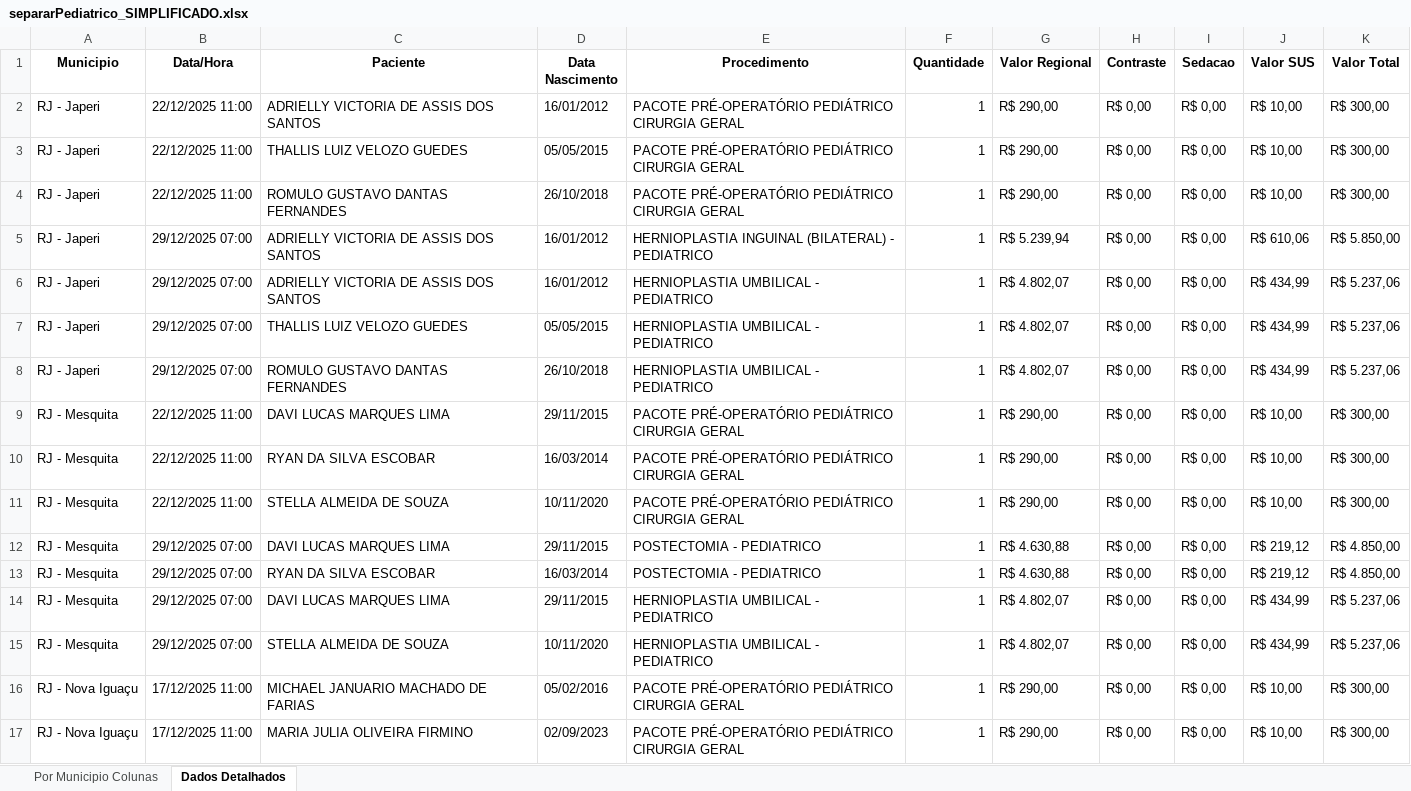
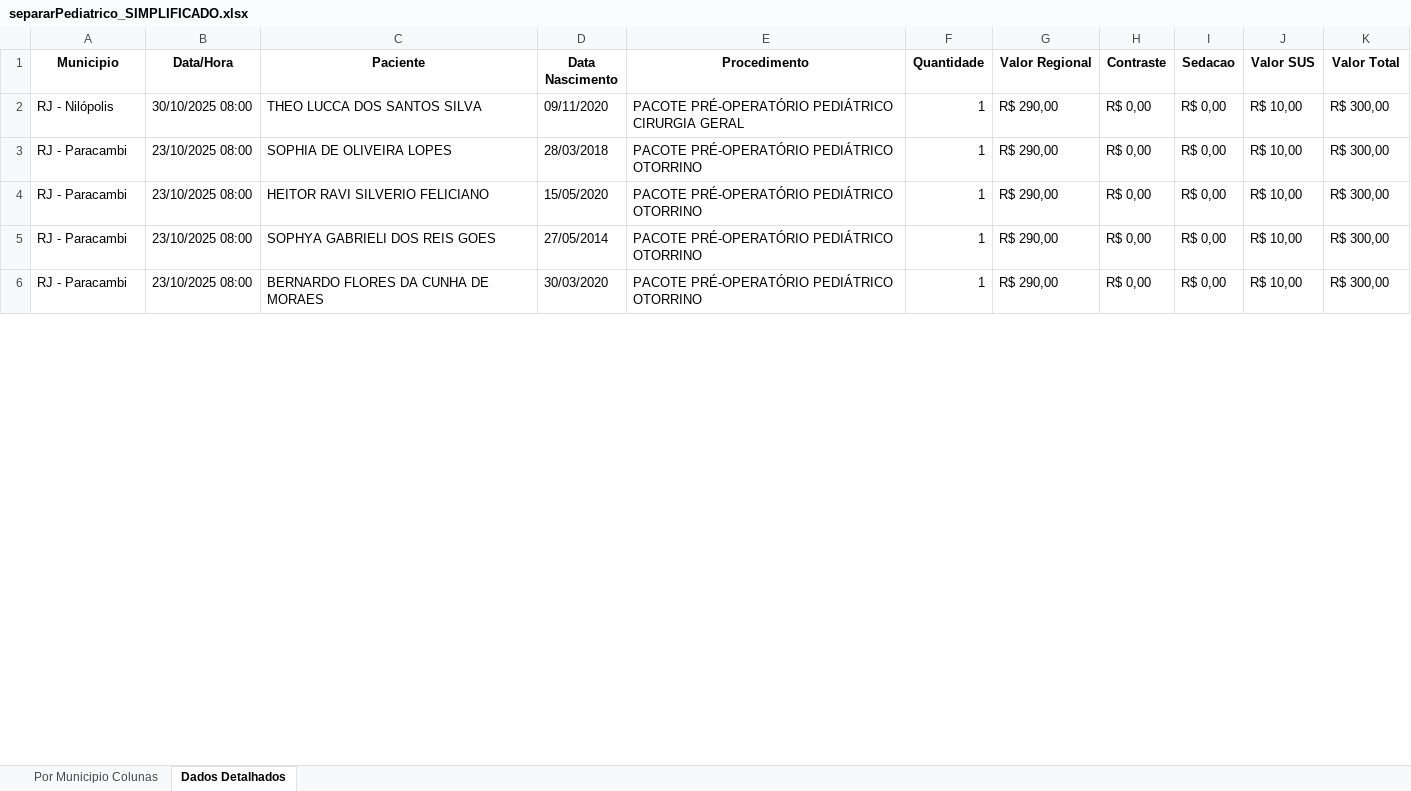
Before and after one commit to Davi-html/analise-opera-facil, an Excel workbook: relatorios_simplificados/separarPediatrico_SIMPLIFICADO.xlsx, sheet Dados Detalhados, drawn as a sheet; only a part is shown; values as stored, in another font and other column widths than the file's, no borders; removed rows and columns are numbered as before the commit, all else as after; the diff covers the shown part only; the diff names each change by its address in the sheet, - before the commit and + after, or states it on an @@ line.

```diff
--- a/relatorios_simplificados/separarPediatrico_SIMPLIFICADO.xlsx (sheet Dados Detalhados)
+++ b/relatorios_simplificados/separarPediatrico_SIMPLIFICADO.xlsx (sheet Dados Detalhados)
-A2 (Municipio): RJ - Japeri
+A2 (Municipio): RJ - Nilópolis
-B2 (Data/Hora): 22/12/2025 11:00
+B2 (Data/Hora): 30/10/2025 08:00
-C2 (Paciente): ADRIELLY VICTORIA DE ASSIS DOS SANTOS
+C2 (Paciente): THEO LUCCA DOS SANTOS SILVA
-D2 (Data Nascimento): 16/01/2012
+D2 (Data Nascimento): 09/11/2020
-row 3: RJ - Japeri | 22/12/2025 11:00 | THALLIS LUIZ VELOZO GUEDES | 05/05/2015 | PACOTE PRÉ-OPERATÓRIO PEDIÁTRICO CIRURGIA GERAL | 1 | R$ 290,00 | R$ 0,00 | R$ 0,00 | R$ 10,00 | R$ 300,00
-A3 (Municipio): RJ - Japeri
+A3 (Municipio): RJ - Paracambi
-B3 (Data/Hora): 22/12/2025 11:00
+B3 (Data/Hora): 23/10/2025 08:00
-C3 (Paciente): ROMULO GUSTAVO DANTAS FERNANDES
+C3 (Paciente): SOPHIA DE OLIVEIRA LOPES
-D3 (Data Nascimento): 26/10/2018
+D3 (Data Nascimento): 28/03/2018
-E3 (Procedimento): PACOTE PRÉ-OPERATÓRIO PEDIÁTRICO CIRURGIA GERAL
+E3 (Procedimento): PACOTE PRÉ-OPERATÓRIO PEDIÁTRICO OTORRINO
-row 5: RJ - Japeri | 29/12/2025 07:00 | ADRIELLY VICTORIA DE ASSIS DOS SANTOS | 16/01/2012 | HERNIOPLASTIA INGUINAL (BILATERAL) - PEDIATRICO | 1 | R$ 5.239,94 | R$ 0,00 | R$ 0,00 | R$ 610,06 | R$ 5.850,00
-row 6: RJ - Japeri | 29/12/2025 07:00 | ADRIELLY VICTORIA DE ASSIS DOS SANTOS | 16/01/2012 | HERNIOPLASTIA UMBILICAL - PEDIATRICO | 1 | R$ 4.802,07 | R$ 0,00 | R$ 0,00 | R$ 434,99 | R$ 5.237,06
-row 7: RJ - Japeri | 29/12/2025 07:00 | THALLIS LUIZ VELOZO GUEDES | 05/05/2015 | HERNIOPLASTIA UMBILICAL - PEDIATRICO | 1 | R$ 4.802,07 | R$ 0,00 | R$ 0,00 | R$ 434,99 | R$ 5.237,06
-row 8: RJ - Japeri | 29/12/2025 07:00 | ROMULO GUSTAVO DANTAS FERNANDES | 26/10/2018 | HERNIOPLASTIA UMBILICAL - PEDIATRICO | 1 | R$ 4.802,07 | R$ 0,00 | R$ 0,00 | R$ 434,99 | R$ 5.237,06
-row 9: RJ - Mesquita | 22/12/2025 11:00 | DAVI LUCAS MARQUES LIMA | 29/11/2015 | PACOTE PRÉ-OPERATÓRIO PEDIÁTRICO CIRURGIA GERAL | 1 | R$ 290,00 | R$ 0,00 | R$ 0,00 | R$ 10,00 | R$ 300,00
-row 10: RJ - Mesquita | 22/12/2025 11:00 | RYAN DA SILVA ESCOBAR | 16/03/2014 | PACOTE PRÉ-OPERATÓRIO PEDIÁTRICO CIRURGIA GERAL | 1 | R$ 290,00 | R$ 0,00 | R$ 0,00 | R$ 10,00 | R$ 300,00
-A4 (Municipio): RJ - Mesquita
+A4 (Municipio): RJ - Paracambi
-B4 (Data/Hora): 22/12/2025 11:00
+B4 (Data/Hora): 23/10/2025 08:00
-C4 (Paciente): STELLA ALMEIDA DE SOUZA
+C4 (Paciente): HEITOR RAVI SILVERIO FELICIANO
-D4 (Data Nascimento): 10/11/2020
+D4 (Data Nascimento): 15/05/2020
-E4 (Procedimento): PACOTE PRÉ-OPERATÓRIO PEDIÁTRICO CIRURGIA GERAL
+E4 (Procedimento): PACOTE PRÉ-OPERATÓRIO PEDIÁTRICO OTORRINO
-row 12: RJ - Mesquita | 29/12/2025 07:00 | DAVI LUCAS MARQUES LIMA | 29/11/2015 | POSTECTOMIA - PEDIATRICO | 1 | R$ 4.630,88 | R$ 0,00 | R$ 0,00 | R$ 219,12 | R$ 4.850,00
-row 13: RJ - Mesquita | 29/12/2025 07:00 | RYAN DA SILVA ESCOBAR | 16/03/2014 | POSTECTOMIA - PEDIATRICO | 1 | R$ 4.630,88 | R$ 0,00 | R$ 0,00 | R$ 219,12 | R$ 4.850,00
-row 14: RJ - Mesquita | 29/12/2025 07:00 | DAVI LUCAS MARQUES LIMA | 29/11/2015 | HERNIOPLASTIA UMBILICAL - PEDIATRICO | 1 | R$ 4.802,07 | R$ 0,00 | R$ 0,00 | R$ 434,99 | R$ 5.237,06
-row 15: RJ - Mesquita | 29/12/2025 07:00 | STELLA ALMEIDA DE SOUZA | 10/11/2020 | HERNIOPLASTIA UMBILICAL - PEDIATRICO | 1 | R$ 4.802,07 | R$ 0,00 | R$ 0,00 | R$ 434,99 | R$ 5.237,06
-A5:A6 (Municipio): RJ - Nova Iguaçu
+A5:A6 (Municipio): RJ - Paracambi
-B5:B6 (Data/Hora): 17/12/2025 11:00
+B5:B6 (Data/Hora): 23/10/2025 08:00
-C5 (Paciente): MICHAEL JANUARIO MACHADO DE FARIAS
+C5 (Paciente): SOPHYA GABRIELI DOS REIS GOES
-D5 (Data Nascimento): 05/02/2016
+D5 (Data Nascimento): 27/05/2014
-E5:E6 (Procedimento): PACOTE PRÉ-OPERATÓRIO PEDIÁTRICO CIRURGIA GERAL
+E5:E6 (Procedimento): PACOTE PRÉ-OPERATÓRIO PEDIÁTRICO OTORRINO
-C6 (Paciente): MARIA JULIA OLIVEIRA FIRMINO
+C6 (Paciente): BERNARDO FLORES DA CUNHA DE MORAES
-D6 (Data Nascimento): 02/09/2023
+D6 (Data Nascimento): 30/03/2020
```
Also changed, not shown: 34 removed rows and 98 edited cells elsewhere in this sheet, sheet Por Municipio Colunas, Prestador/neotin/resultado/relatorio_neotin_APENAS_VALORES.xlsx, Prestador/neotin/resultado/relatorio_neotin_COMPLETO.xlsx, 16 other files.
